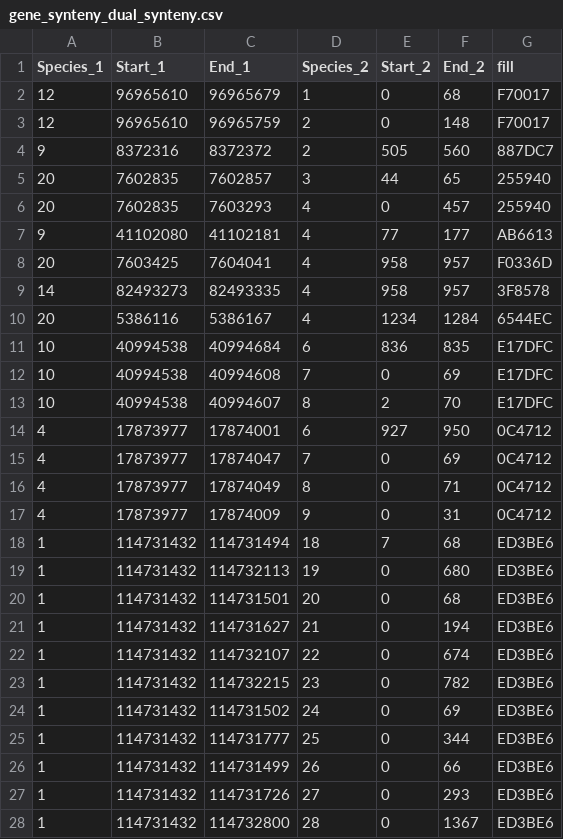
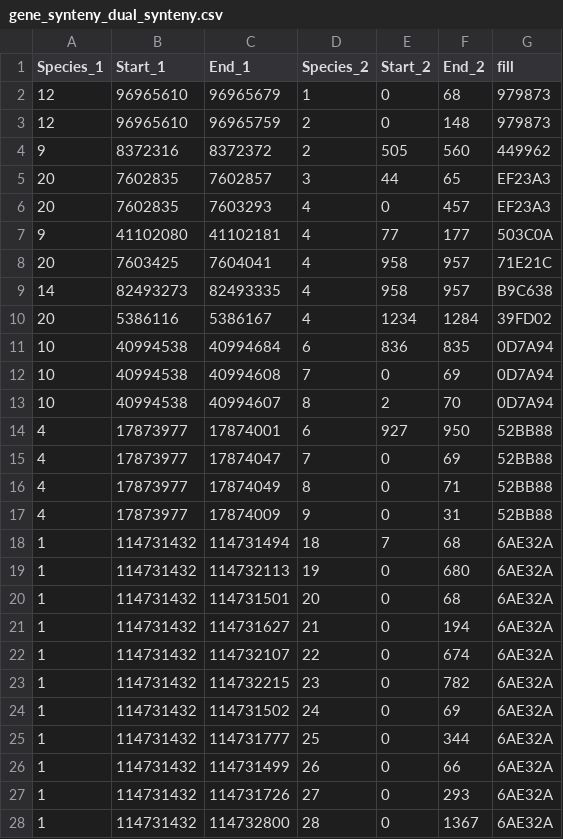
Before and after one commit to balintbiro/Oryctolagus_cuniculus_numts, a CSV file: results/gene_synteny_dual_synteny.csv, drawn as a sheet; only a part is shown; the diff covers the shown part only.

```diff
--- a/results/gene_synteny_dual_synteny.csv
+++ b/results/gene_synteny_dual_synteny.csv
@@ -1,28 +1,28 @@
 Species_1,Start_1,End_1,Species_2,Start_2,End_2,fill
-12,96965610,96965679,1,0,68,F70017
-12,96965610,96965759,2,0,148,F70017
-9,8372316,8372372,2,505,560,887DC7
-20,7602835,7602857,3,44,65,255940
-20,7602835,7603293,4,0,457,255940
-9,41102080,41102181,4,77,177,AB6613
-20,7603425,7604041,4,958,957,F0336D
-14,82493273,82493335,4,958,957,3F8578
-20,5386116,5386167,4,1234,1284,6544EC
-10,40994538,40994684,6,836,835,E17DFC
-10,40994538,40994608,7,0,69,E17DFC
-10,40994538,40994607,8,2,70,E17DFC
-4,17873977,17874001,6,927,950,0C4712
-4,17873977,17874047,7,0,69,0C4712
-4,17873977,17874049,8,0,71,0C4712
-4,17873977,17874009,9,0,31,0C4712
-1,114731432,114731494,18,7,68,ED3BE6
-1,114731432,114732113,19,0,680,ED3BE6
-1,114731432,114731501,20,0,68,ED3BE6
-1,114731432,114731627,21,0,194,ED3BE6
-1,114731432,114732107,22,0,674,ED3BE6
-1,114731432,114732215,23,0,782,ED3BE6
-1,114731432,114731502,24,0,69,ED3BE6
-1,114731432,114731777,25,0,344,ED3BE6
-1,114731432,114731499,26,0,66,ED3BE6
-1,114731432,114731726,27,0,293,ED3BE6
-1,114731432,114732800,28,0,1367,ED3BE6
+12,96965610,96965679,1,0,68,979873
+12,96965610,96965759,2,0,148,979873
+9,8372316,8372372,2,505,560,449962
+20,7602835,7602857,3,44,65,EF23A3
+20,7602835,7603293,4,0,457,EF23A3
+9,41102080,41102181,4,77,177,503C0A
+20,7603425,7604041,4,958,957,71E21C
+14,82493273,82493335,4,958,957,B9C638
+20,5386116,5386167,4,1234,1284,39FD02
+10,40994538,40994684,6,836,835,0D7A94
+10,40994538,40994608,7,0,69,0D7A94
+10,40994538,40994607,8,2,70,0D7A94
+4,17873977,17874001,6,927,950,52BB88
+4,17873977,17874047,7,0,69,52BB88
+4,17873977,17874049,8,0,71,52BB88
+4,17873977,17874009,9,0,31,52BB88
+1,114731432,114731494,18,7,68,6AE32A
+1,114731432,114732113,19,0,680,6AE32A
+1,114731432,114731501,20,0,68,6AE32A
+1,114731432,114731627,21,0,194,6AE32A
+1,114731432,114732107,22,0,674,6AE32A
+1,114731432,114732215,23,0,782,6AE32A
+1,114731432,114731502,24,0,69,6AE32A
+1,114731432,114731777,25,0,344,6AE32A
+1,114731432,114731499,26,0,66,6AE32A
+1,114731432,114731726,27,0,293,6AE32A
+1,114731432,114732800,28,0,1367,6AE32A
```
Also changed, not shown: 25 edited cells elsewhere in this file, results/chromosome_synteny_dual_synteny.csv, results/scaffold_synteny_dual_synteny.csv, 39 other files.
